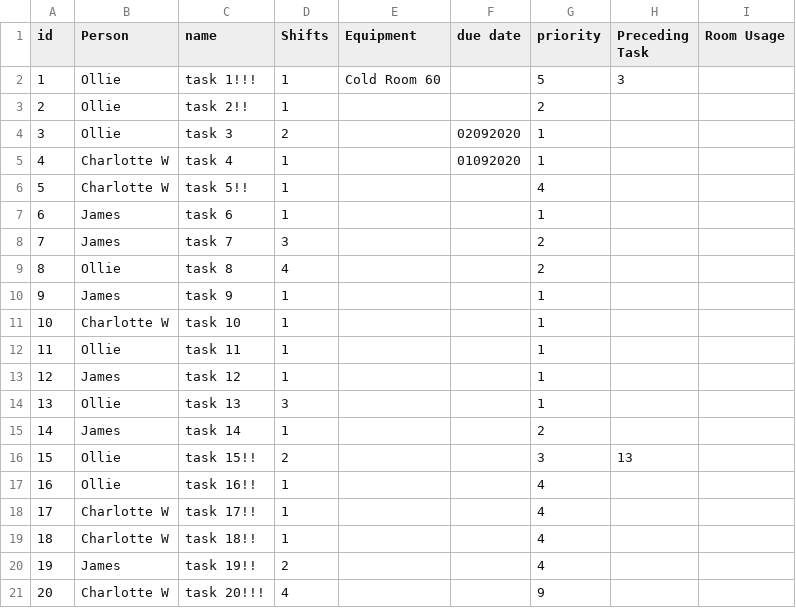
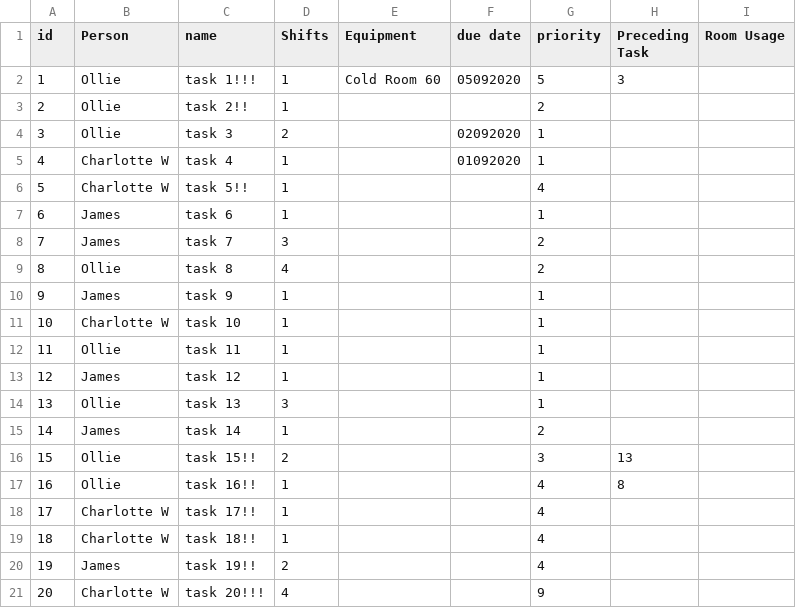
Before and after one commit to tmutimer/mito-planner, a CSV file: src/main/resources/tasks.csv, drawn as a sheet.

Commit message:
implement preceding tasks

```diff
--- a/src/main/resources/tasks.csv
+++ b/src/main/resources/tasks.csv
@@ -1,3 +1,3 @@
 id,Person,name,Shifts,Equipment,due date,priority,Preceding Task,Room Usage
-1,Ollie,task 1!!!,1,Cold Room 60,,5,3,
+1,Ollie,task 1!!!,1,Cold Room 60,05092020,5,3,""
 2,Ollie,task 2!!,1,,,2,,
@@ -16,3 +16,3 @@
 15,Ollie,task 15!!,2,,,3,13,
-16,Ollie,task 16!!,1,,,4,,
+16,Ollie,task 16!!,1,,,4,8,
 17,Charlotte W,task 17!!,1,,,4,,
```
Also changed, not shown: 3 other files.
